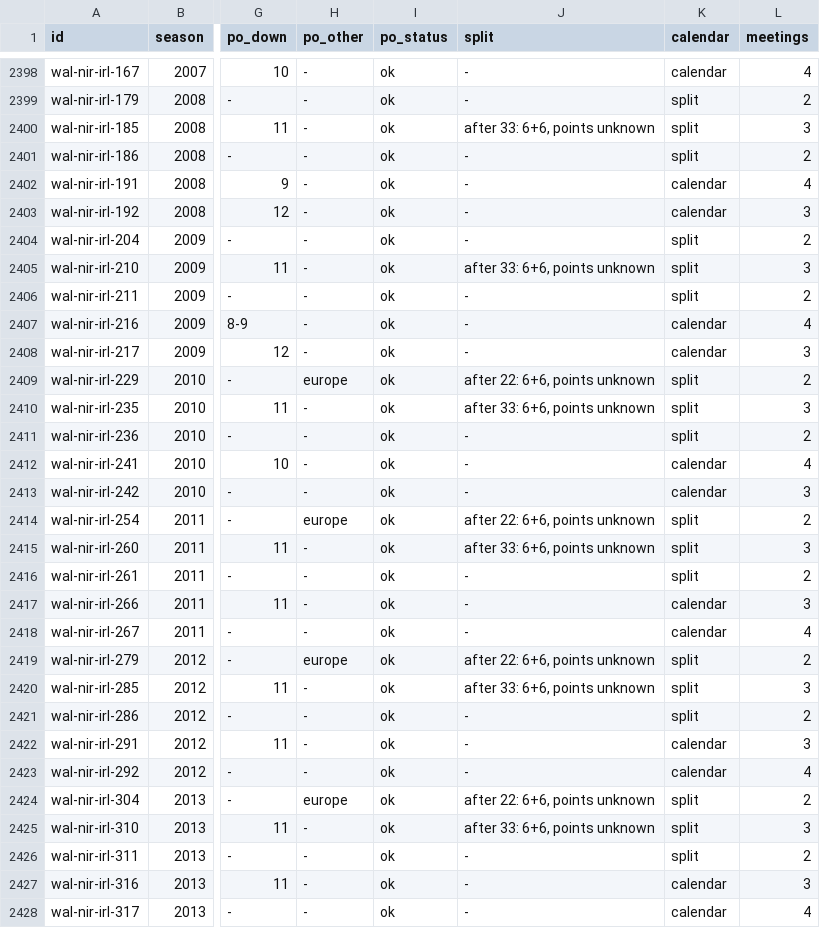
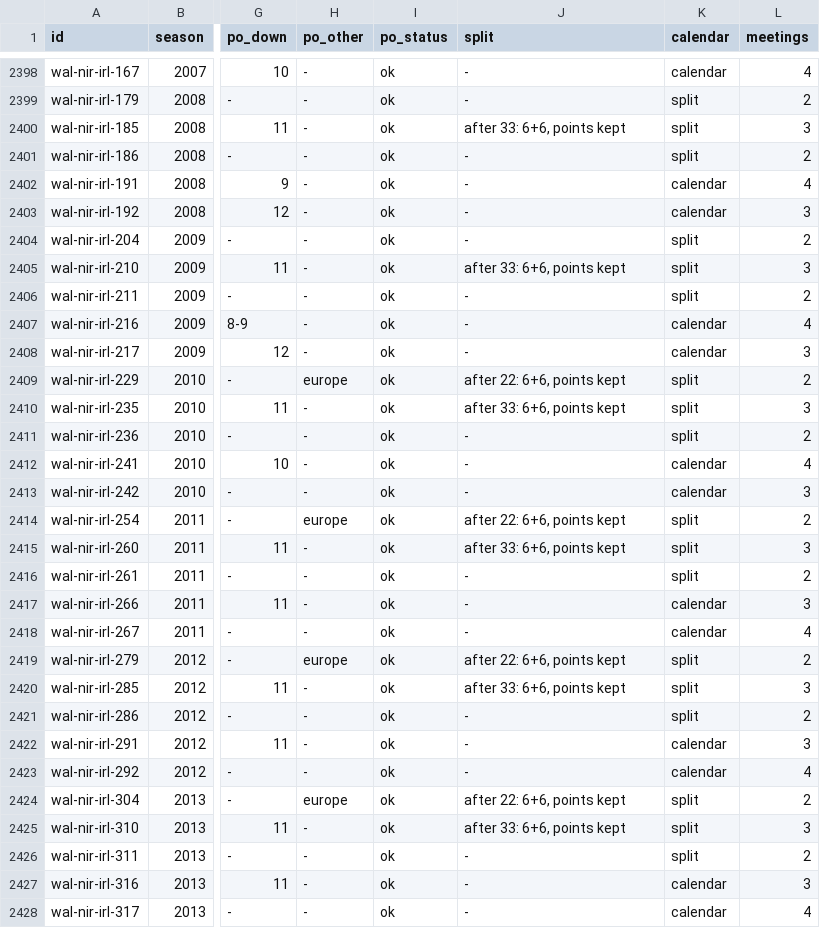
Before and after one commit to maxevans60/cm0102-bosman-edition, a TSV file: docs/research/2026-10-18-league-rules-encoded.tsv, drawn as a sheet; only a part is shown, gaps mark what is left out; the diff covers the shown part only; the diff names each change by its address in the sheet, - before the commit and + after, or states it on an @@ line.

```diff
--- a/docs/research/2026-10-18-league-rules-encoded.tsv
+++ b/docs/research/2026-10-18-league-rules-encoded.tsv
-J2400 (split): after 33: 6+6, points unknown
+J2400 (split): after 33: 6+6, points kept
-J2405 (split): after 33: 6+6, points unknown
+J2405 (split): after 33: 6+6, points kept
-J2409 (split): after 22: 6+6, points unknown
+J2409 (split): after 22: 6+6, points kept
-J2410 (split): after 33: 6+6, points unknown
+J2410 (split): after 33: 6+6, points kept
-J2414 (split): after 22: 6+6, points unknown
+J2414 (split): after 22: 6+6, points kept
-J2415 (split): after 33: 6+6, points unknown
+J2415 (split): after 33: 6+6, points kept
-J2419 (split): after 22: 6+6, points unknown
+J2419 (split): after 22: 6+6, points kept
-J2420 (split): after 33: 6+6, points unknown
+J2420 (split): after 33: 6+6, points kept
-J2424 (split): after 22: 6+6, points unknown
+J2424 (split): after 22: 6+6, points kept
-J2425 (split): after 33: 6+6, points unknown
+J2425 (split): after 33: 6+6, points kept
```
Also changed, not shown: 92 edited cells elsewhere in this file, docs/research/2026-10-18-league-rules-gaps.tsv, docs/research/rules-0.6.0/aus-jap-kor.tsv, 8 other files.
